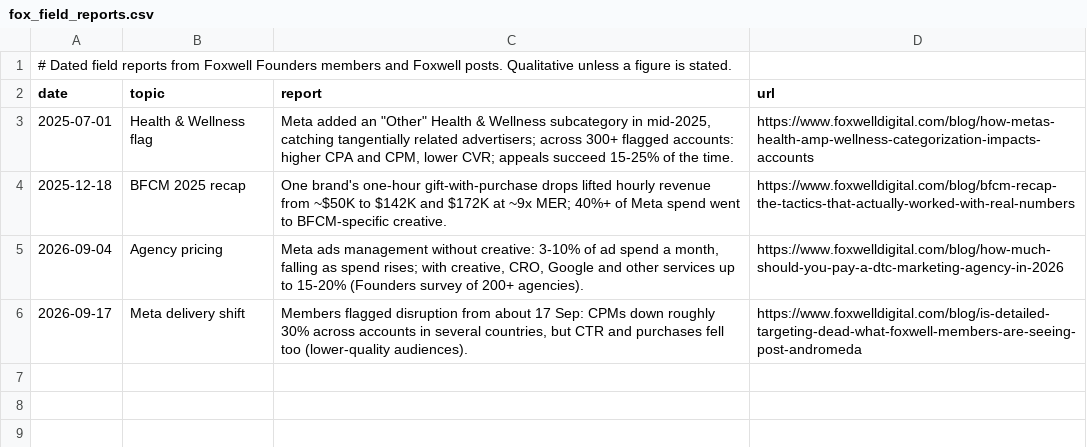
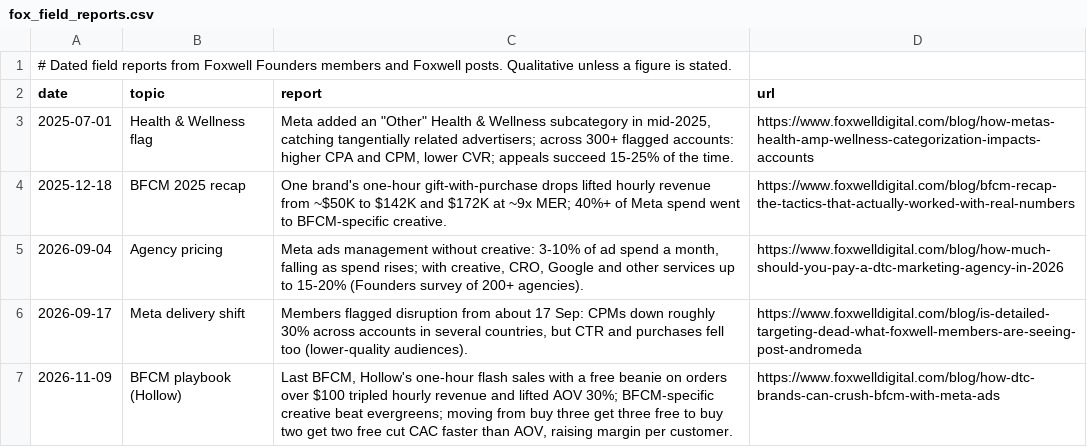
Before and after one commit to rcc-data/dtc-newsroom, a CSV file: data/fox_field_reports.csv, drawn as a sheet; the diff names each change by its address in the sheet, - before the commit and + after, or states it on an @@ line.

```diff
--- a/data/fox_field_reports.csv
+++ b/data/fox_field_reports.csv
+row 7: 2026-11-09 | BFCM playbook (Hollow) | Last BFCM, Hollow's one-hour flash sales with a free beanie on orders over $100 tripled hourly revenue and lifted AOV 30%; BFCM-specific creative beat evergreens; moving from buy three get three free to buy two get two free cut CAC faster than AOV, raising margin per customer. | https://www.foxwelldigital.com/blog/how-dtc-brands-can-crush-bfcm-with-meta-ads
```
Also changed, not shown: data/bfcm2026_outlook.csv, data/li_howland_posts.csv, 9 other files.
